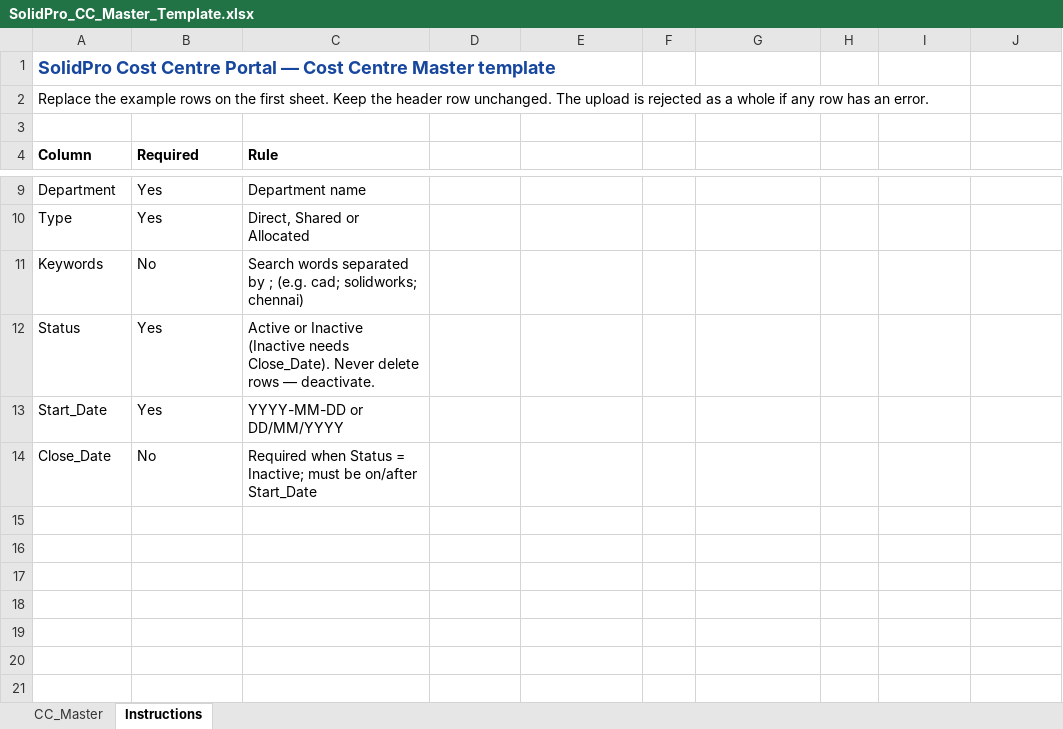
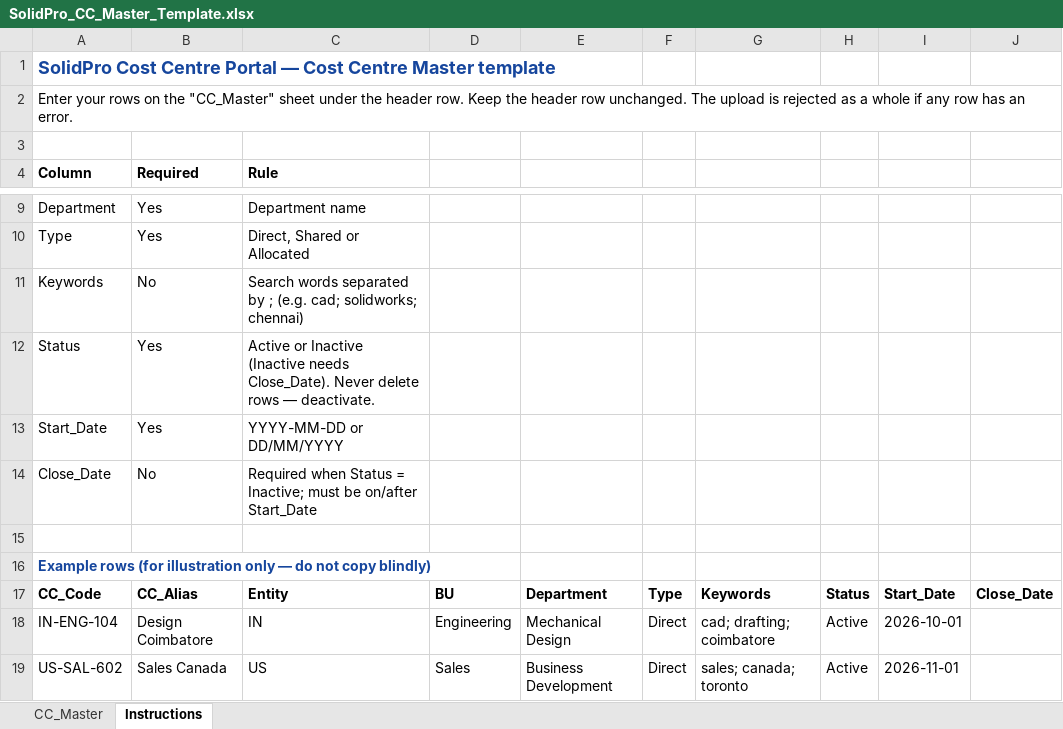
Before and after one commit to kirubakar7-hash/Cost-centre-master, an Excel workbook: templates/SolidPro_CC_Master_Template.xlsx, sheet Instructions, drawn as a sheet; only a part is shown, gaps mark what is left out; values as stored, in another font and other column widths than the file's, no borders; the diff names each change by its address in the sheet, - before the commit and + after, or states it on an @@ line.

```diff
--- a/templates/SolidPro_CC_Master_Template.xlsx (sheet Instructions)
+++ b/templates/SolidPro_CC_Master_Template.xlsx (sheet Instructions)
-A2 (Column): Replace the example rows on the first sheet. Keep the…
+A2 (Column): Enter your rows on the "CC_Master" sheet under the header row. Keep the…
+row 15: (empty)
+row 16: Example rows (for illustration only — do not copy blindly)
+row 17: CC_Code | CC_Alias | Entity | BU | Department | Type | Keywords | Status | Start_Date | Close_Date
+row 18: IN-ENG-104 | Design Coimbatore | IN | Engineering | Mechanical Design | Direct | cad; drafting; coimbatore | Active | 2026-10-01
+row 19: US-SAL-602 | Sales Canada | US | Sales | Business Development | Direct | sales; canada; toronto | Active | 2026-11-01
```
Also changed, not shown: sheet CC_Master, templates/SolidPro_CC_Financials_Template.xlsx, templates/SolidPro_CC_Owner_Mapping_Template.xlsx, 16 other files.
